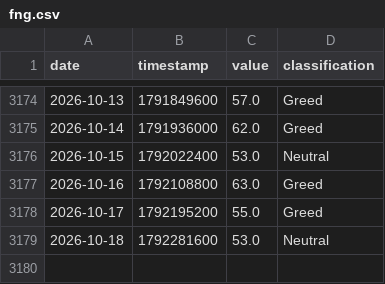
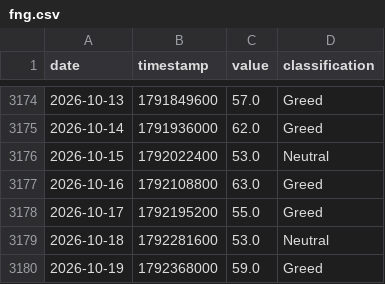
Before and after one commit to edwardchin811227/cryptofear-and-greed-index, a CSV file: data/fng.csv, drawn as a sheet; only a part is shown, gaps mark what is left out.

Commit message:
data: update fng 2026-10-19 00:10:26

```diff
--- a/data/fng.csv
+++ b/data/fng.csv
@@ -3179 +3179,2 @@ date,timestamp,value,classification
 2026-10-18,1792281600,53.0,Neutral
+2026-10-19,1792368000,59.0,Greed
```
Also changed, not shown: 1 other file.
